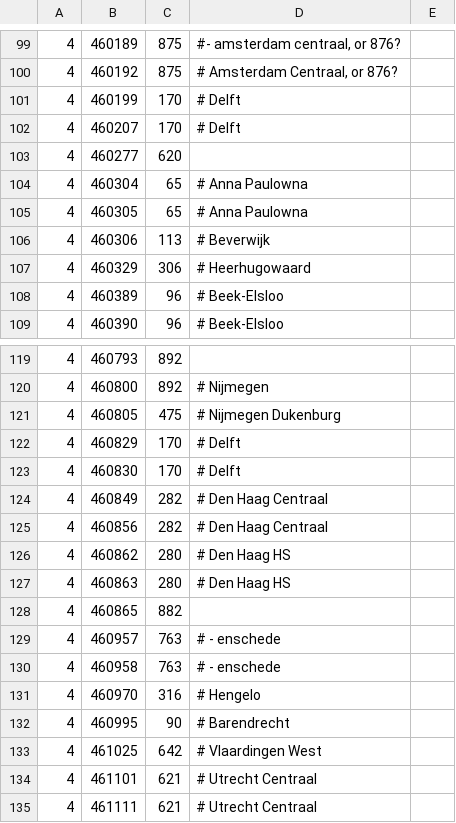
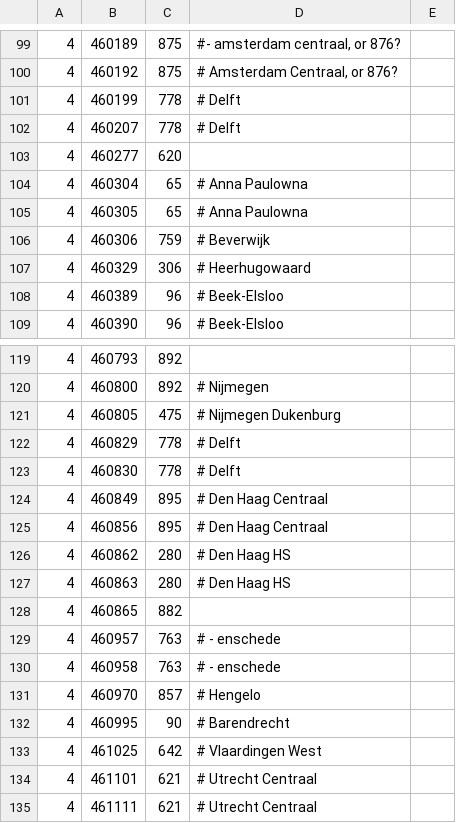
Before and after one commit to wandcode/ovc-tools, a TSV file: stations/machines_stations.tsv, drawn as a sheet; only a part is shown, gaps mark what is left out; the diff names each change by its address in the sheet, - before the commit and + after, or states it on an @@ line.

Commit message:
Correct ovcid of some ticket machine. Info seen in dumps.

```diff
--- a/stations/machines_stations.tsv
+++ b/stations/machines_stations.tsv
-C101:C102: 170
+C101:C102: 778
-C106: 113
+C106: 759
-C122:C123: 170
+C122:C123: 778
-C124:C125: 282
+C124:C125: 895
-C131: 316
+C131: 857
```
